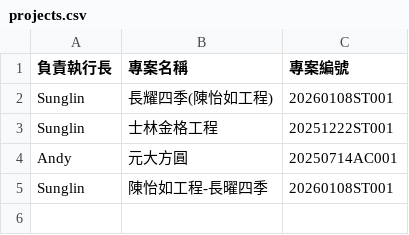
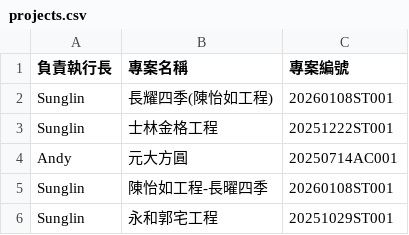
Before and after one commit to anitalintimelab-ops/Procurement-and-Payment-Request-System, a CSV file: projects.csv, drawn as a sheet.

Commit message:
Auto sync projects.csv from TimeLab System

```diff
--- a/projects.csv
+++ b/projects.csv
@@ -5 +5,2 @@ Andy,元大方圓,20250714AC001
 Sunglin,陳怡如工程-長曜四季,20260108ST001
+Sunglin,永和郭宅工程,20251029ST001
```
